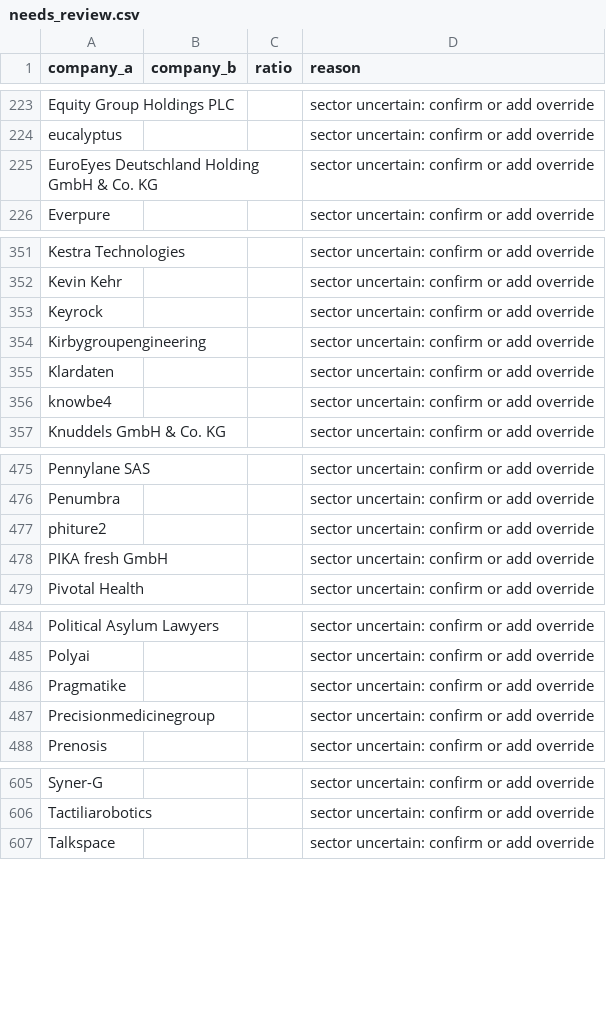
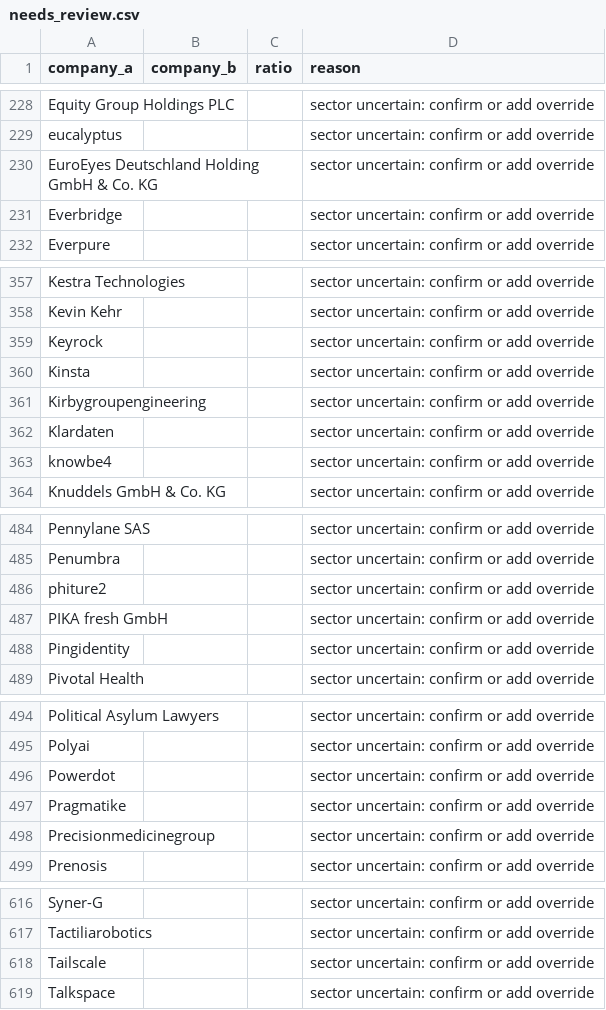
Before and after one commit to ngugi-cloud/BridgeRadar, a CSV file: data/needs_review.csv, drawn as a sheet; only a part is shown, gaps mark what is left out; the diff covers the shown part only.

```diff
--- a/data/needs_review.csv
+++ b/data/needs_review.csv
@@ -225,2 +230,3 @@ eucalyptus,,,sector uncertain: confirm or add override
 EuroEyes Deutschland Holding GmbH & Co. KG,,,sector uncertain: confirm or add override
+Everbridge,,,sector uncertain: confirm or add override
 Everpure,,,sector uncertain: confirm or add override
@@ -353,2 +359,3 @@ Kevin Kehr,,,sector uncertain: confirm or add override
 Keyrock,,,sector uncertain: confirm or add override
+Kinsta,,,sector uncertain: confirm or add override
 Kirbygroupengineering,,,sector uncertain: confirm or add override
@@ -478,2 +487,3 @@ phiture2,,,sector uncertain: confirm or add override
 PIKA fresh GmbH,,,sector uncertain: confirm or add override
+Pingidentity,,,sector uncertain: confirm or add override
 Pivotal Health,,,sector uncertain: confirm or add override
@@ -485,2 +495,3 @@ Political Asylum Lawyers,,,sector uncertain: confirm or add override
 Polyai,,,sector uncertain: confirm or add override
+Powerdot,,,sector uncertain: confirm or add override
 Pragmatike,,,sector uncertain: confirm or add override
@@ -606,2 +617,3 @@ Syner-G,,,sector uncertain: confirm or add override
 Tactiliarobotics,,,sector uncertain: confirm or add override
+Tailscale,,,sector uncertain: confirm or add override
 Talkspace,,,sector uncertain: confirm or add override
```
Also changed, not shown: 21 added rows, 2 moved rows and 13 edited cells elsewhere in this file, data/active_jobs.csv, data/leads_summary.csv, 8 other files.
